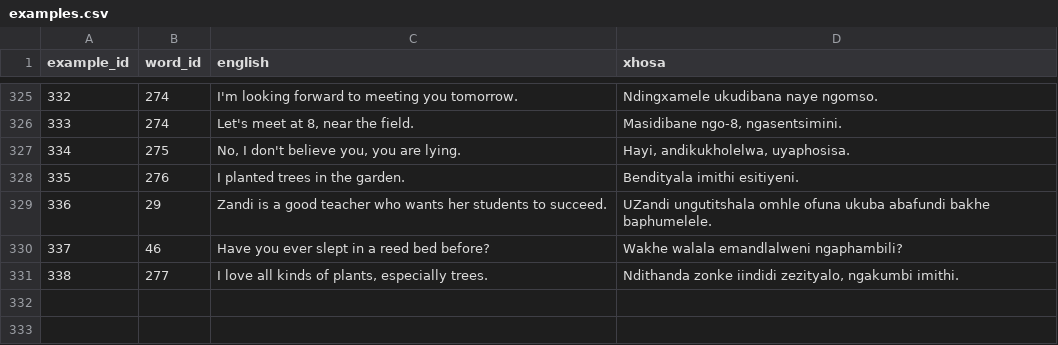
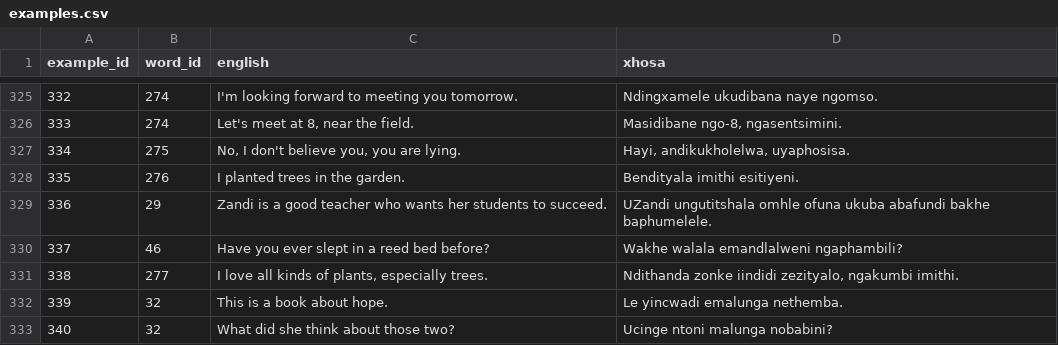
Before and after one commit to IsiXhosa-click/database, a CSV file: examples.csv, drawn as a sheet; only a part is shown, gaps mark what is left out.

```diff
--- a/examples.csv
+++ b/examples.csv
@@ -331 +331,3 @@ example_id,word_id,english,xhosa
 338,277,"I love all kinds of plants, especially trees.","Ndithanda zonke iindidi zezityalo, ngakumbi imithi."
+339,32,This is a book about hope.,Le yincwadi emalunga nethemba.
+340,32,What did she think about those two?,Ucinge ntoni malunga nobabini?
```
Also changed, not shown: linked_words.csv, words.csv.
